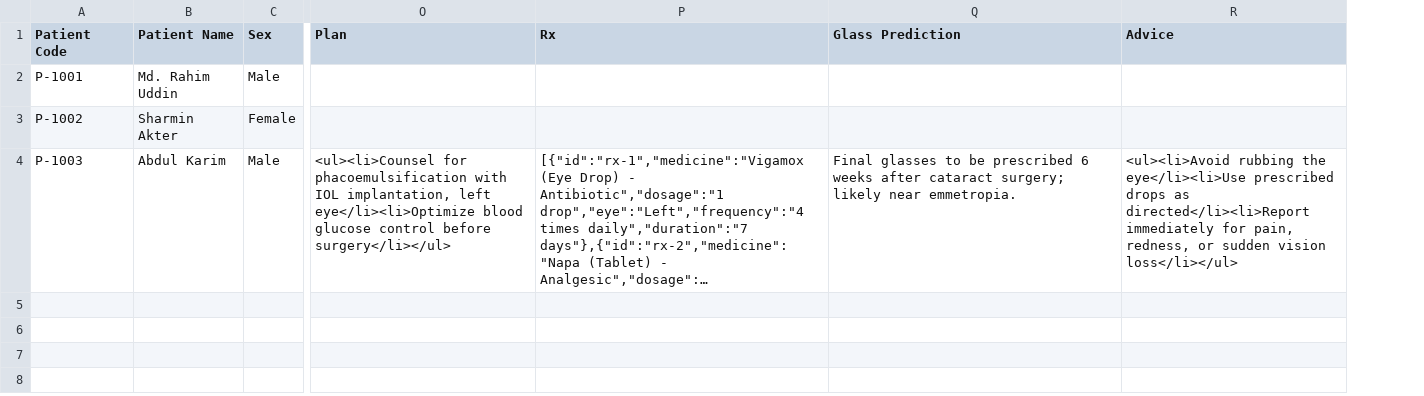
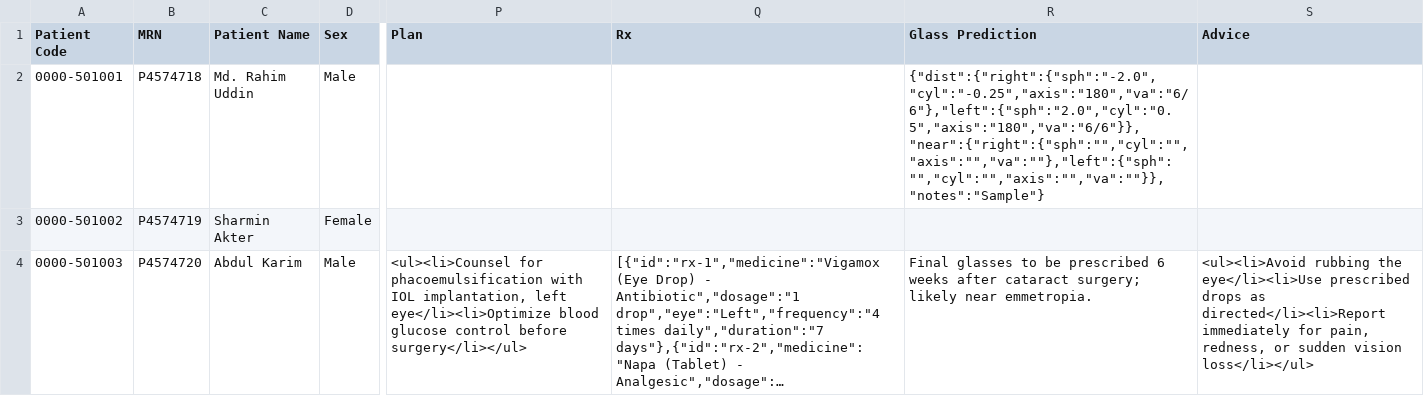
Before and after one commit to FarabiAkash/prescription-web, a CSV file: data/patients.csv, drawn as a sheet; only a part is shown, gaps mark what is left out; long unchanged cells end in …; addresses are those after the commit; the diff names each change by its address in the sheet, - before the commit and + after, or states it on an @@ line.

```diff
--- a/data/patients.csv
+++ b/data/patients.csv
+column B (MRN), rows 2-4: P4574718 | P4574719 | P4574720
-A2 (Patient Code): P-1001
+A2 (Patient Code): 0000-501001
-R2 (Glass Prediction): (empty)
+R2 (Glass Prediction): {"dist":{"right":{"sph":"-2.0","cyl":"-0.25","axis":"180","va":"6/6"},"left":{"sph":"2.0","cyl":"0.5","axis":"180","va":"6/6"}},"near":{"right":{"sph":"","cyl":"","axis":"","va":""},"left":{"sph":"","cyl":"","axis":"","va":""}},"notes":"Sample"}
-A3 (Patient Code): P-1002
+A3 (Patient Code): 0000-501002
-A4 (Patient Code): P-1003
+A4 (Patient Code): 0000-501003
```
Also changed, not shown: data/audit-log.csv, data/hospital.csv, 6 other files.
